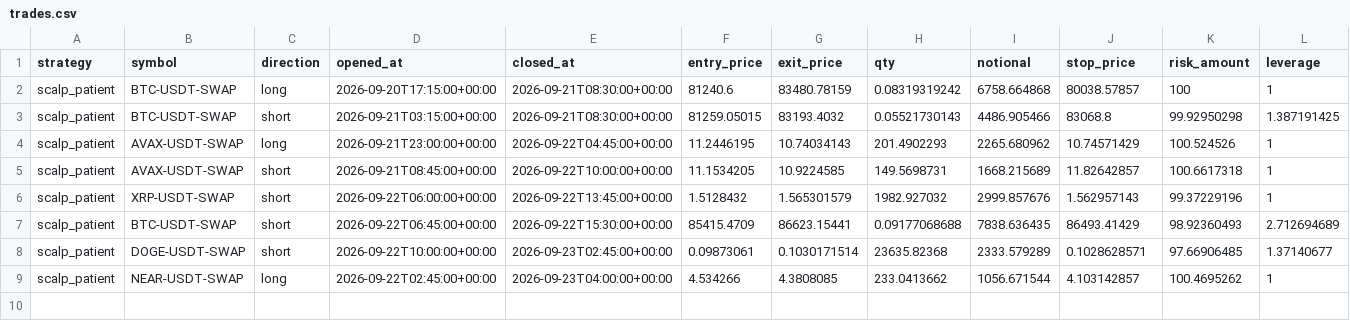
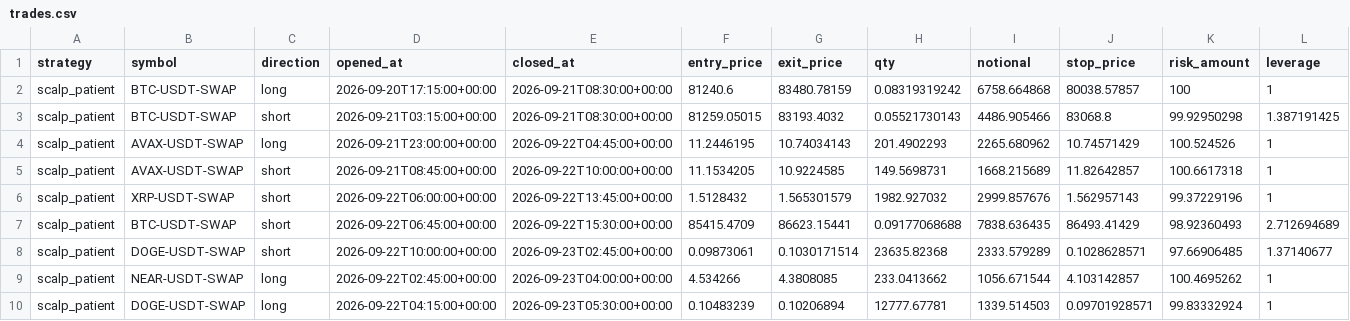
Before and after one commit to klonnist/crypto-paper-bot, a CSV file: ledgers_scalp/scalp_patient/trades.csv, drawn as a sheet; only a part is shown; rows hold the shown columns only; the diff names each change by its address in the sheet, - before the commit and + after, or states it on an @@ line.

```diff
--- a/ledgers_scalp/scalp_patient/trades.csv
+++ b/ledgers_scalp/scalp_patient/trades.csv
+row 10: scalp_patient | DOGE-USDT-SWAP | long | 2026-09-22T04:15:00+00:00 | 2026-09-23T05:30:00+00:00 | 0.10483239 | 0.10206894 | 12777.67781 | 1339.514503 | 0.09701928571 | 99.83332924 | 1
```
Also changed, not shown: ledgers_scalp/scalp_fixed/equity.csv, ledgers_scalp/scalp_patient/equity.csv, 7 other files.
